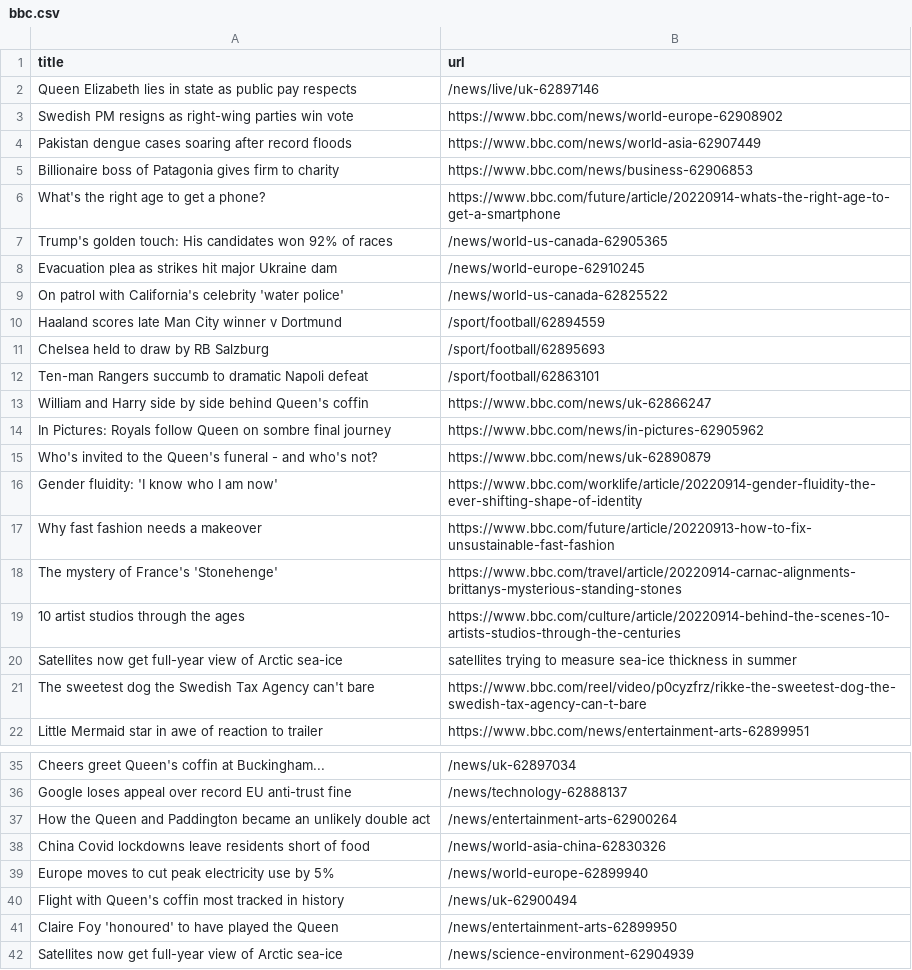
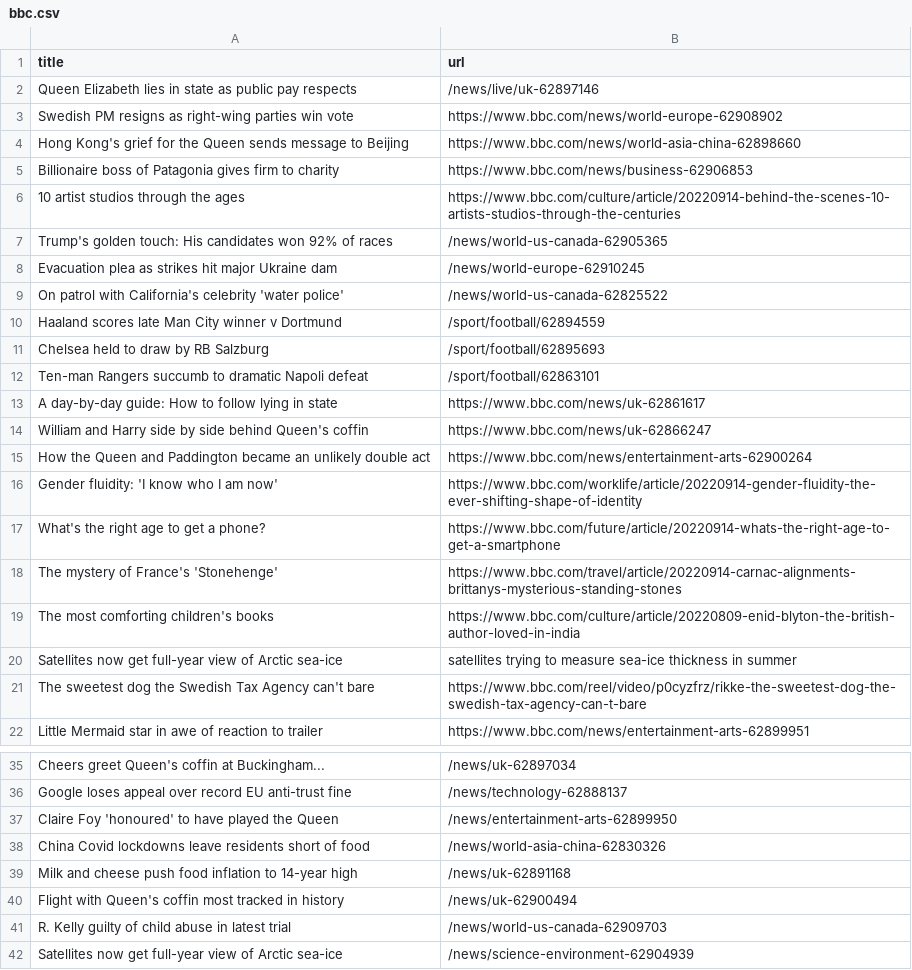
Before and after one commit to terril68/automatic-scraper, a CSV file: bbc.csv, drawn as a sheet; only a part is shown, gaps mark what is left out.

```diff
--- a/bbc.csv
+++ b/bbc.csv
@@ -3,5 +3,5 @@ Queen Elizabeth lies in state as public pay respects,/news/live/uk-62897146
 Swedish PM resigns as right-wing parties win vote,https://www.bbc.com/news/world-europe-62908902
-Pakistan dengue cases soaring after record floods,https://www.bbc.com/news/world-asia-62907449
+Hong Kong's grief for the Queen sends message to Beijing,https://www.bbc.com/news/world-asia-china-62898660
 Billionaire boss of Patagonia gives firm to charity,https://www.bbc.com/news/business-62906853
-What's the right age to get a phone?,https://www.bbc.com/future/article/20220914-whats-the-right-age-to-get-a-smartphone
+10 artist studios through the ages,https://www.bbc.com/culture/article/20220914-behind-the-scenes-10-artists-studios-through-the-centuries
 Trump's golden touch: His candidates won 92% of races,/news/world-us-canada-62905365
@@ -12,9 +12,9 @@ Chelsea held to draw by RB Salzburg,/sport/football/62895693
 Ten-man Rangers succumb to dramatic Napoli defeat,/sport/football/62863101
+A day-by-day guide: How to follow lying in state,https://www.bbc.com/news/uk-62861617
 William and Harry side by side behind Queen's coffin,https://www.bbc.com/news/uk-62866247
-In Pictures: Royals follow Queen on sombre final journey,https://www.bbc.com/news/in-pictures-62905962
-Who's invited to the Queen's funeral - and who's not?,https://www.bbc.com/news/uk-62890879
+How the Queen and Paddington became an unlikely double act,https://www.bbc.com/news/entertainment-arts-62900264
 Gender fluidity: 'I know who I am now',https://www.bbc.com/worklife/article/20220914-gender-fluidity-the-ever-shifting-shape-of-identity
-Why fast fashion needs a makeover,https://www.bbc.com/future/article/20220913-how-to-fix-unsustainable-fast-fashion
+What's the right age to get a phone?,https://www.bbc.com/future/article/20220914-whats-the-right-age-to-get-a-smartphone
 The mystery of France's 'Stonehenge',https://www.bbc.com/travel/article/20220914-carnac-alignments-brittanys-mysterious-standing-stones
-10 artist studios through the ages,https://www.bbc.com/culture/article/20220914-behind-the-scenes-10-artists-studios-through-the-centuries
+The most comforting children's books,https://www.bbc.com/culture/article/20220809-enid-blyton-the-british-author-loved-in-india
 Satellites now get full-year view of Arctic sea-ice,satellites trying to measure sea-ice thickness in summer
@@ -36,7 +36,7 @@ Cheers greet Queen's coffin at Buckingham...,/news/uk-62897034
 Google loses appeal over record EU anti-trust fine,/news/technology-62888137
-How the Queen and Paddington became an unlikely double act,/news/entertainment-arts-62900264
+Claire Foy 'honoured' to have played the Queen,/news/entertainment-arts-62899950
 China Covid lockdowns leave residents short of food,/news/world-asia-china-62830326
-Europe moves to cut peak electricity use by 5%,/news/world-europe-62899940
+Milk and cheese push food inflation to 14-year high,/news/uk-62891168
 Flight with Queen's coffin most tracked in history,/news/uk-62900494
-Claire Foy 'honoured' to have played the Queen,/news/entertainment-arts-62899950
+R. Kelly guilty of child abuse in latest trial,/news/world-us-canada-62909703
 Satellites now get full-year view of Arctic sea-ice,/news/science-environment-62904939
```
